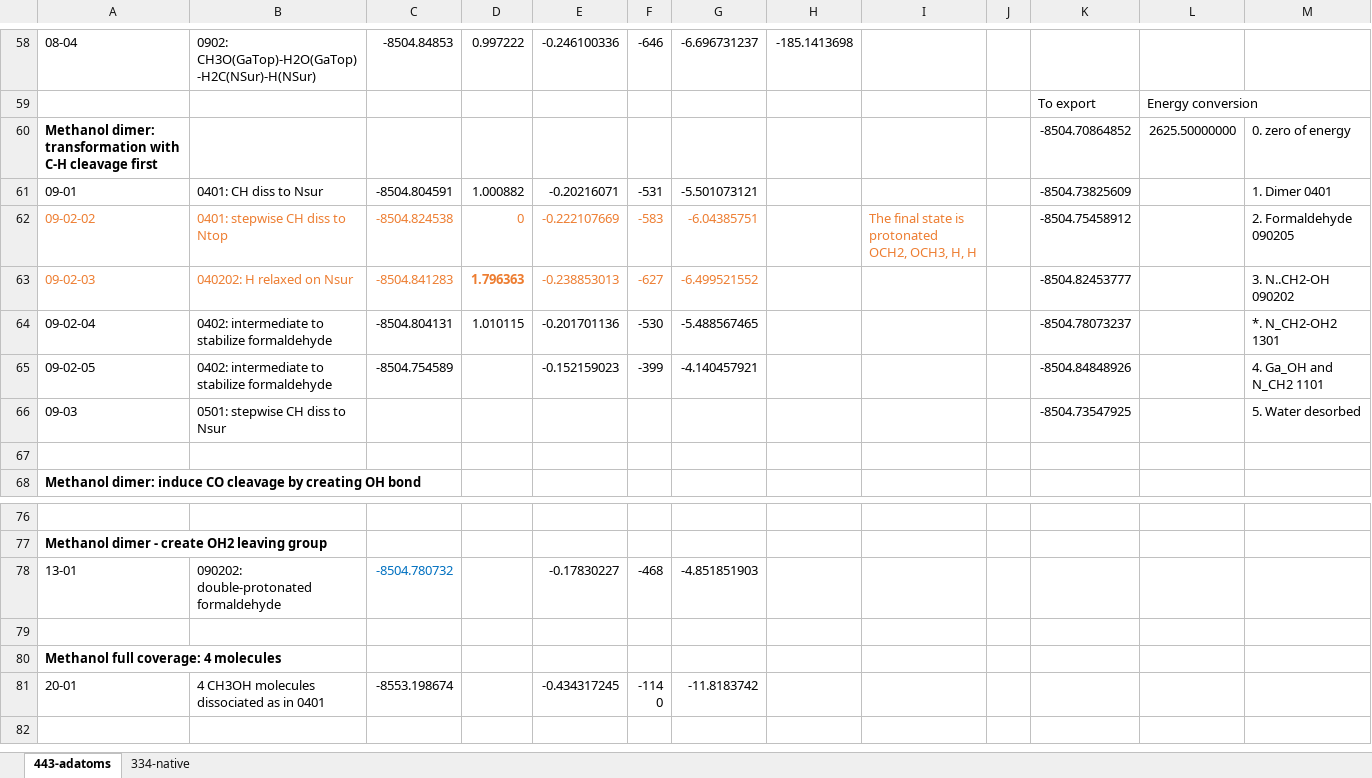
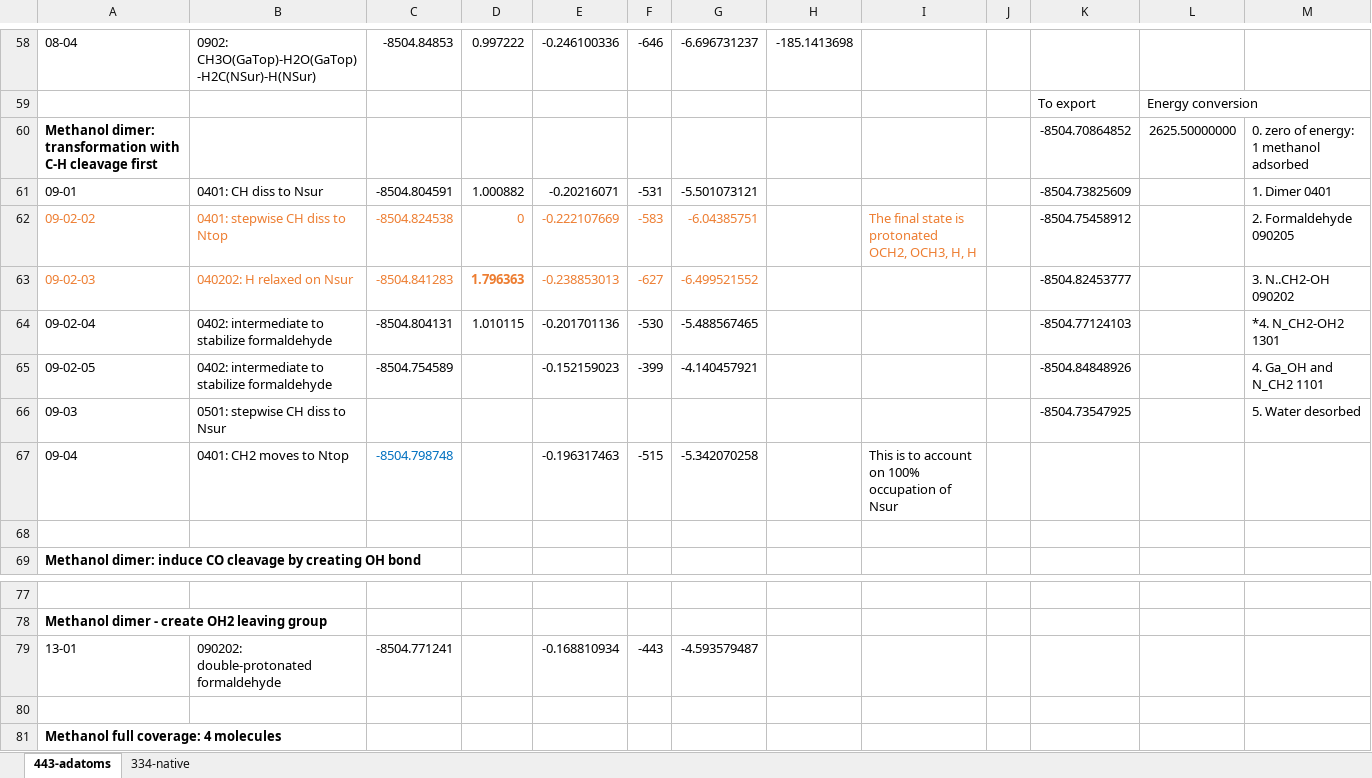
Before and after one commit to rzk1/Carbene, an Excel workbook: Summary.xlsx, sheet 443-adatoms, drawn as a sheet; only a part is shown, gaps mark what is left out; the shorter side is filled out with more unchanged rows; values as stored, in another font and other column widths than the file's, no borders; addresses are those after the commit; the diff names each change by its address in the sheet, - before the commit and + after, or states it on an @@ line.

```diff
--- a/Summary.xlsx (sheet 443-adatoms)
+++ b/Summary.xlsx (sheet 443-adatoms)
-M60: 0. zero of energy
+M60: 0. zero of energy: 1 methanol adsorbed
-K64: -8504.78073237
+K64: -8504.77124103
-M64: *. N_CH2-OH2 1301
+M64: *4. N_CH2-OH2 1301
+row 67: 09-04 | 0401: CH2 moves to Ntop | -8504.798748 |  | -0.196317463 | -515 | -5.342070258 |  | This is to account on 100% occupation of Nsur
-C79: -8504.780732
+C79: -8504.771241
-C79 text colour: #0070C0
+C79 text colour: black
-E79: -0.17830227
+E79: -0.168810934
-F79: -468
+F79: -443
-G79: -4.851851903
+G79: -4.593579487
```
Also changed, not shown: formulas that keep their value, 3 other files.
